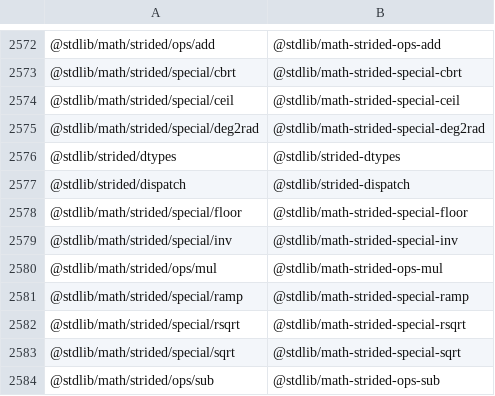
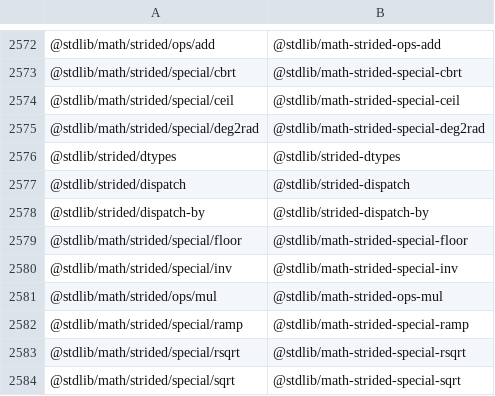
Before and after one commit to stdlib-js/namespace-pkg2standalone, a CSV file: data/data.csv, drawn as a sheet; only a part is shown, gaps mark what is left out; the shorter side is filled out with more unchanged rows.

```diff
--- a/data/data.csv
+++ b/data/data.csv
@@ -2577,2 +2577,3 @@
 "@stdlib/strided/dispatch","@stdlib/strided-dispatch"
+"@stdlib/strided/dispatch-by","@stdlib/strided-dispatch-by"
 "@stdlib/math/strided/special/floor","@stdlib/math-strided-special-floor"
```
Also changed, not shown: 1 other file.
